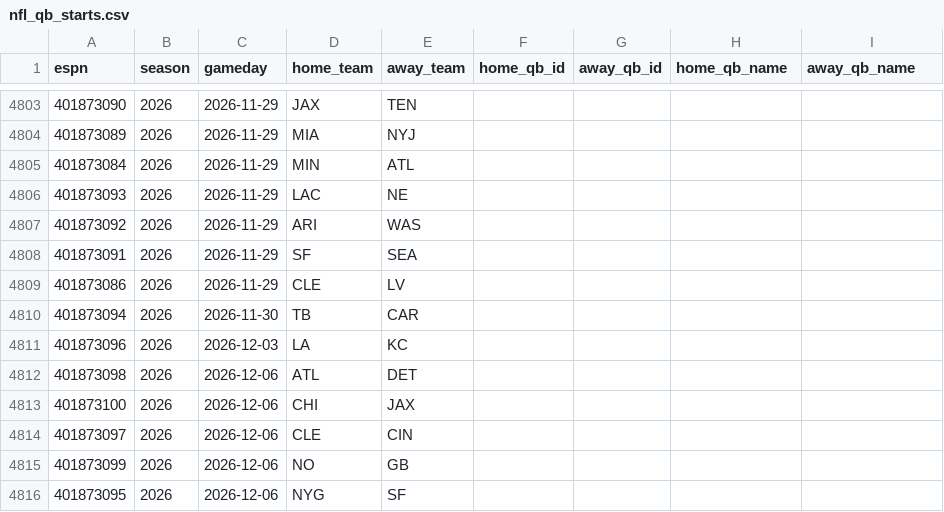
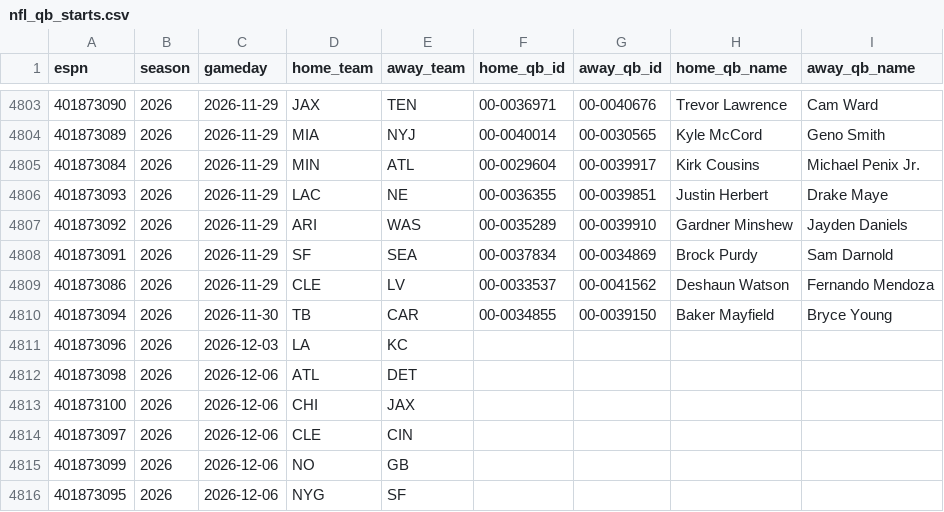
Before and after one commit to Dudusola/tete, a CSV file: data/sports_history/nfl_qb_starts.csv, drawn as a sheet; only a part is shown, gaps mark what is left out; the diff covers the shown part only.

```diff
--- a/data/sports_history/nfl_qb_starts.csv
+++ b/data/sports_history/nfl_qb_starts.csv
@@ -4803,9 +4803,9 @@ espn,season,gameday,home_team,away_team,home_qb_id,away_qb_id,home_qb_name,away_
-401873090,2026,2026-11-29,JAX,TEN,,,,
-401873089,2026,2026-11-29,MIA,NYJ,,,,
-401873084,2026,2026-11-29,MIN,ATL,,,,
-401873093,2026,2026-11-29,LAC,NE,,,,
-401873092,2026,2026-11-29,ARI,WAS,,,,
-401873091,2026,2026-11-29,SF,SEA,,,,
-401873086,2026,2026-11-29,CLE,LV,,,,
-401873094,2026,2026-11-30,TB,CAR,,,,
+401873090,2026,2026-11-29,JAX,TEN,00-0036971,00-0040676,Trevor Lawrence,Cam Ward
+401873089,2026,2026-11-29,MIA,NYJ,00-0040014,00-0030565,Kyle McCord,Geno Smith
+401873084,2026,2026-11-29,MIN,ATL,00-0029604,00-0039917,Kirk Cousins,Michael Penix Jr.
+401873093,2026,2026-11-29,LAC,NE,00-0036355,00-0039851,Justin Herbert,Drake Maye
+401873092,2026,2026-11-29,ARI,WAS,00-0035289,00-0039910,Gardner Minshew,Jayden Daniels
+401873091,2026,2026-11-29,SF,SEA,00-0037834,00-0034869,Brock Purdy,Sam Darnold
+401873086,2026,2026-11-29,CLE,LV,00-0033537,00-0041562,Deshaun Watson,Fernando Mendoza
+401873094,2026,2026-11-30,TB,CAR,00-0034855,00-0039150,Baker Mayfield,Bryce Young
 401873096,2026,2026-12-03,LA,KC,,,,
```
Also changed, not shown: 32 edited cells elsewhere in this file, data/historical/BrazilLeague.csv, 3 other files.
